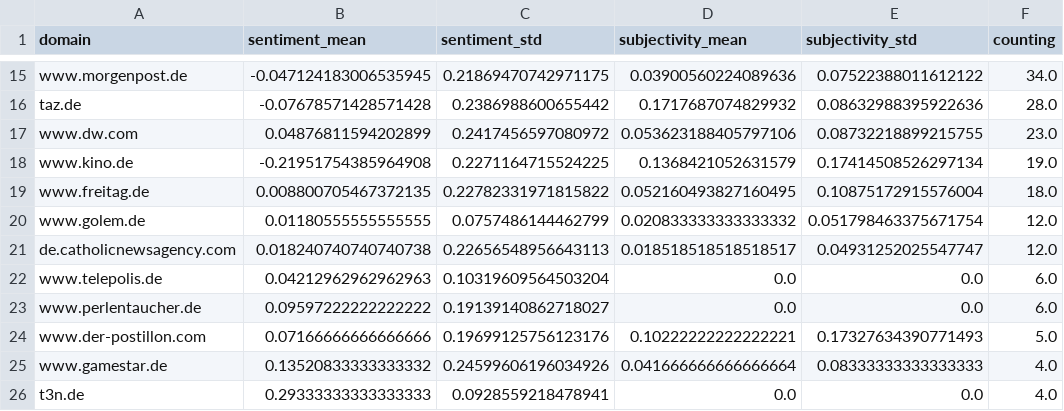
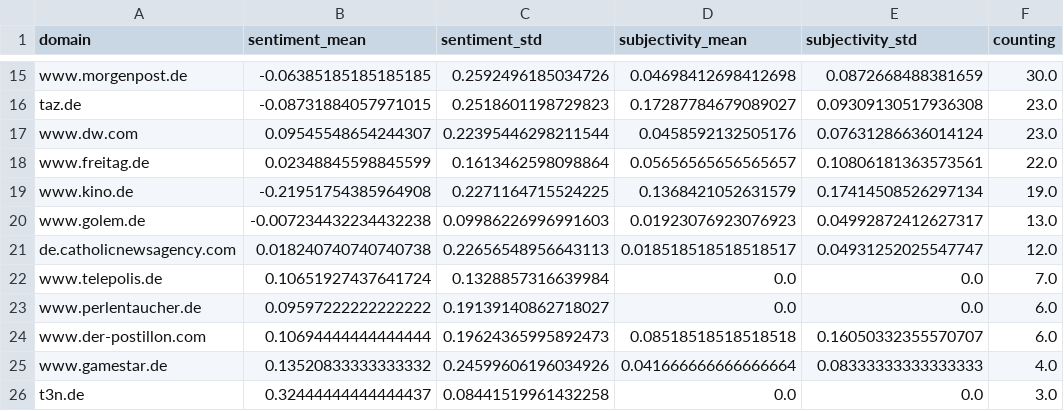
Before and after one commit to JoPhi24-news/leuteFluesterer, a CSV file: csv/sentiments_domains.csv, drawn as a sheet; only a part is shown, gaps mark what is left out; removed rows and columns are numbered as before the commit, all else as after; the diff covers the shown part only; the diff names each change by its address in the sheet, - before the commit and + after, or states it on an @@ line.

```diff
--- a/csv/sentiments_domains.csv
+++ b/csv/sentiments_domains.csv
-B15 (sentiment_mean): -0.047124183006535945
+B15 (sentiment_mean): -0.06385185185185185
-C15 (sentiment_std): 0.21869470742971175
+C15 (sentiment_std): 0.2592496185034726
-D15 (subjectivity_mean): 0.03900560224089636
+D15 (subjectivity_mean): 0.04698412698412698
-E15 (subjectivity_std): 0.07522388011612122
+E15 (subjectivity_std): 0.0872668488381659
-F15 (counting): 34.0
+F15 (counting): 30.0
-B16 (sentiment_mean): -0.07678571428571428
+B16 (sentiment_mean): -0.08731884057971015
-C16 (sentiment_std): 0.2386988600655442
+C16 (sentiment_std): 0.2518601198729823
-D16 (subjectivity_mean): 0.1717687074829932
+D16 (subjectivity_mean): 0.17287784679089027
-E16 (subjectivity_std): 0.08632988395922636
+E16 (subjectivity_std): 0.09309130517936308
-F16 (counting): 28.0
+F16 (counting): 23.0
-B17 (sentiment_mean): 0.04876811594202899
+B17 (sentiment_mean): 0.09545548654244307
-C17 (sentiment_std): 0.2417456597080972
+C17 (sentiment_std): 0.22395446298211544
-D17 (subjectivity_mean): 0.053623188405797106
+D17 (subjectivity_mean): 0.0458592132505176
-E17 (subjectivity_std): 0.08732218899215755
+E17 (subjectivity_std): 0.07631286636014124
+row 18: www.freitag.de | 0.02348845598845599 | 0.1613462598098864 | 0.05656565656565657 | 0.10806181363573561 | 22.0
-row 19: www.freitag.de | 0.008800705467372135 | 0.22782331971815822 | 0.052160493827160495 | 0.10875172915576004 | 18.0
-B20 (sentiment_mean): 0.01180555555555555
+B20 (sentiment_mean): -0.007234432234432238
-C20 (sentiment_std): 0.0757486144462799
+C20 (sentiment_std): 0.09986226996991603
-D20 (subjectivity_mean): 0.020833333333333332
+D20 (subjectivity_mean): 0.01923076923076923
-E20 (subjectivity_std): 0.051798463375671754
+E20 (subjectivity_std): 0.04992872412627317
-F20 (counting): 12.0
+F20 (counting): 13.0
-B22 (sentiment_mean): 0.04212962962962963
+B22 (sentiment_mean): 0.10651927437641724
-C22 (sentiment_std): 0.10319609564503204
+C22 (sentiment_std): 0.1328857316639984
-F22 (counting): 6.0
+F22 (counting): 7.0
-B24 (sentiment_mean): 0.07166666666666666
+B24 (sentiment_mean): 0.10694444444444444
-C24 (sentiment_std): 0.19699125756123176
+C24 (sentiment_std): 0.19624365995892473
-D24 (subjectivity_mean): 0.10222222222222221
+D24 (subjectivity_mean): 0.08518518518518518
-E24 (subjectivity_std): 0.17327634390771493
+E24 (subjectivity_std): 0.16050332355570707
-F24 (counting): 5.0
+F24 (counting): 6.0
-B26 (sentiment_mean): 0.29333333333333333
+B26 (sentiment_mean): 0.32444444444444437
-C26 (sentiment_std): 0.0928559218478941
+C26 (sentiment_std): 0.08441519961432258
-F26 (counting): 4.0
+F26 (counting): 3.0
```
Also changed, not shown: 8 added rows, 6 removed rows, 6 moved rows and 59 edited cells elsewhere in this file, csv/sentiments_keywords.csv, csv/sentiments_misc.csv, 8 other files.
